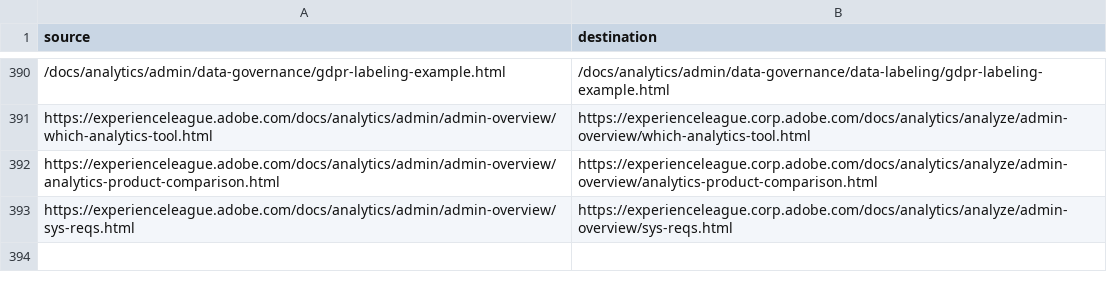
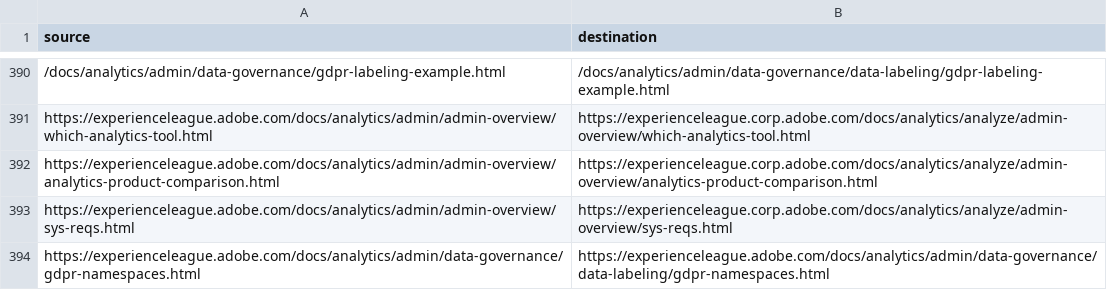
Before and after one commit to AdobeDocs/analytics.nl-NL, a CSV file: redirects.csv, drawn as a sheet; only a part is shown, gaps mark what is left out; the diff names each change by its address in the sheet, - before the commit and + after, or states it on an @@ line.

Commit message:
Sync non localizable files for core commit 0da0cc7907110c2a631f3821fc143c64aaa7355f

```diff
--- a/redirects.csv
+++ b/redirects.csv
+row 394: https://experienceleague.adobe.com/docs/analytics/admin/data-governance/gdpr-namespaces.html | https://experienceleague.adobe.com/docs/analytics/admin/data-governance/data-labeling/gdpr-namespaces.html
```
